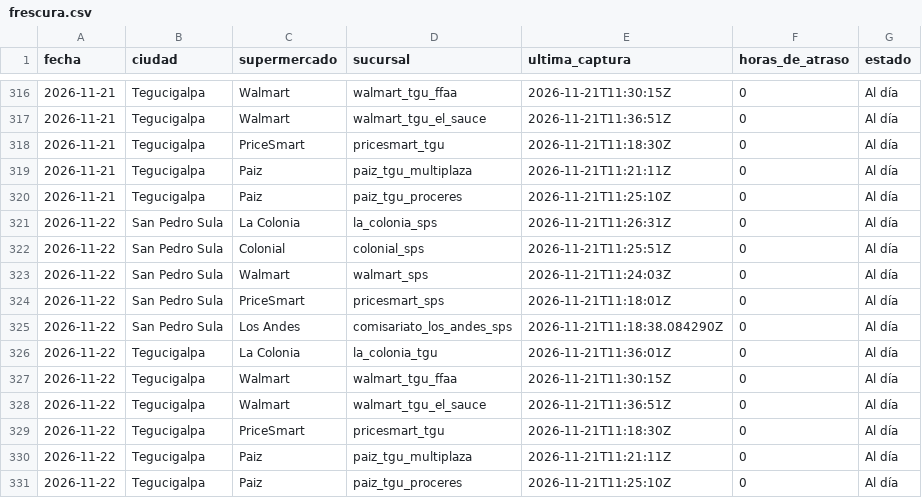
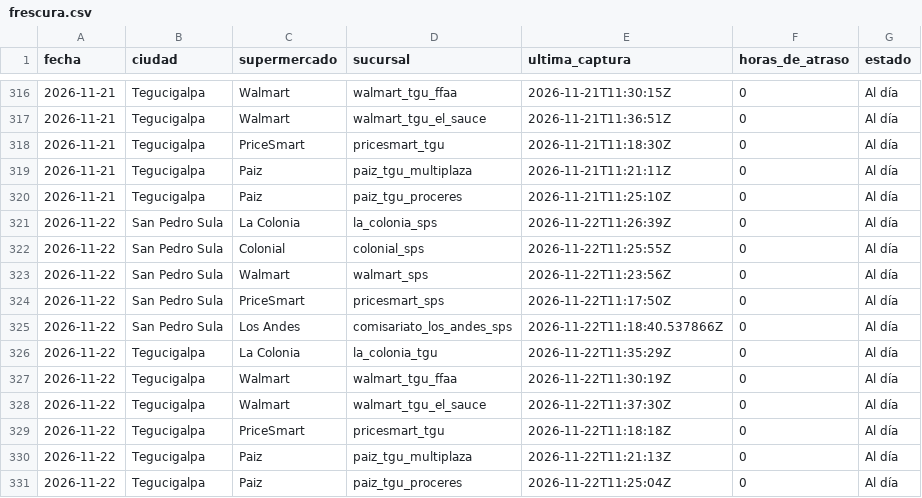
Before and after one commit to jchernandez-portfolio/precios-supermercados-sps, a CSV file: frescura.csv, drawn as a sheet; only a part is shown, gaps mark what is left out.

```diff
--- a/frescura.csv
+++ b/frescura.csv
@@ -320,12 +320,12 @@ fecha,ciudad,supermercado,sucursal,ultima_captura,horas_de_atraso,estado
 2026-11-21,Tegucigalpa,Paiz,paiz_tgu_proceres,2026-11-21T11:25:10Z,0,Al día
-2026-11-22,San Pedro Sula,La Colonia,la_colonia_sps,2026-11-21T11:26:31Z,0,Al día
-2026-11-22,San Pedro Sula,Colonial,colonial_sps,2026-11-21T11:25:51Z,0,Al día
-2026-11-22,San Pedro Sula,Walmart,walmart_sps,2026-11-21T11:24:03Z,0,Al día
-2026-11-22,San Pedro Sula,PriceSmart,pricesmart_sps,2026-11-21T11:18:01Z,0,Al día
-2026-11-22,San Pedro Sula,Los Andes,comisariato_los_andes_sps,2026-11-21T11:18:38.084290Z,0,Al día
-2026-11-22,Tegucigalpa,La Colonia,la_colonia_tgu,2026-11-21T11:36:01Z,0,Al día
-2026-11-22,Tegucigalpa,Walmart,walmart_tgu_ffaa,2026-11-21T11:30:15Z,0,Al día
-2026-11-22,Tegucigalpa,Walmart,walmart_tgu_el_sauce,2026-11-21T11:36:51Z,0,Al día
-2026-11-22,Tegucigalpa,PriceSmart,pricesmart_tgu,2026-11-21T11:18:30Z,0,Al día
-2026-11-22,Tegucigalpa,Paiz,paiz_tgu_multiplaza,2026-11-21T11:21:11Z,0,Al día
-2026-11-22,Tegucigalpa,Paiz,paiz_tgu_proceres,2026-11-21T11:25:10Z,0,Al día
+2026-11-22,San Pedro Sula,La Colonia,la_colonia_sps,2026-11-22T11:26:39Z,0,Al día
+2026-11-22,San Pedro Sula,Colonial,colonial_sps,2026-11-22T11:25:55Z,0,Al día
+2026-11-22,San Pedro Sula,Walmart,walmart_sps,2026-11-22T11:23:56Z,0,Al día
+2026-11-22,San Pedro Sula,PriceSmart,pricesmart_sps,2026-11-22T11:17:50Z,0,Al día
+2026-11-22,San Pedro Sula,Los Andes,comisariato_los_andes_sps,2026-11-22T11:18:40.537866Z,0,Al día
+2026-11-22,Tegucigalpa,La Colonia,la_colonia_tgu,2026-11-22T11:35:29Z,0,Al día
+2026-11-22,Tegucigalpa,Walmart,walmart_tgu_ffaa,2026-11-22T11:30:19Z,0,Al día
+2026-11-22,Tegucigalpa,Walmart,walmart_tgu_el_sauce,2026-11-22T11:37:30Z,0,Al día
+2026-11-22,Tegucigalpa,PriceSmart,pricesmart_tgu,2026-11-22T11:18:18Z,0,Al día
+2026-11-22,Tegucigalpa,Paiz,paiz_tgu_multiplaza,2026-11-22T11:21:13Z,0,Al día
+2026-11-22,Tegucigalpa,Paiz,paiz_tgu_proceres,2026-11-22T11:25:04Z,0,Al día
```
Also changed, not shown: errores_detectados.csv, fotos.csv, 2 other files.
